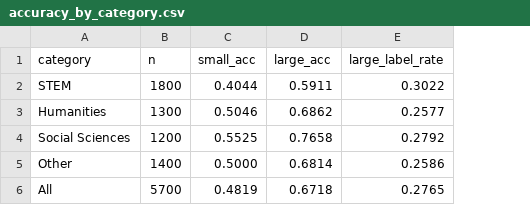
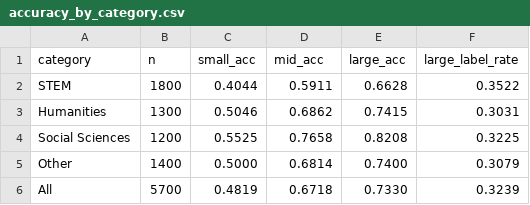
Before and after one commit to Neil456/Adaptive-LLM-Router, a CSV file: results/accuracy_by_category.csv, drawn as a sheet; addresses are those after the commit; the diff names each change by its address in the sheet, - before the commit and + after, or states it on an @@ line.

```diff
--- a/results/accuracy_by_category.csv
+++ b/results/accuracy_by_category.csv
+column E (large_acc), rows 2-6: 0.6628 | 0.7415 | 0.8208 | 0.7400 | 0.7330
-D1: large_acc
+D1: mid_acc
-F2 (large_label_rate): 0.3022
+F2 (large_label_rate): 0.3522
-F3 (large_label_rate): 0.2577
+F3 (large_label_rate): 0.3031
-F4 (large_label_rate): 0.2792
+F4 (large_label_rate): 0.3225
-F5 (large_label_rate): 0.2586
+F5 (large_label_rate): 0.3079
-F6 (large_label_rate): 0.2765
+F6 (large_label_rate): 0.3239
```
Also changed, not shown: results/accuracy_by_subject.csv, results/feature_importance.csv, 44 other files.
